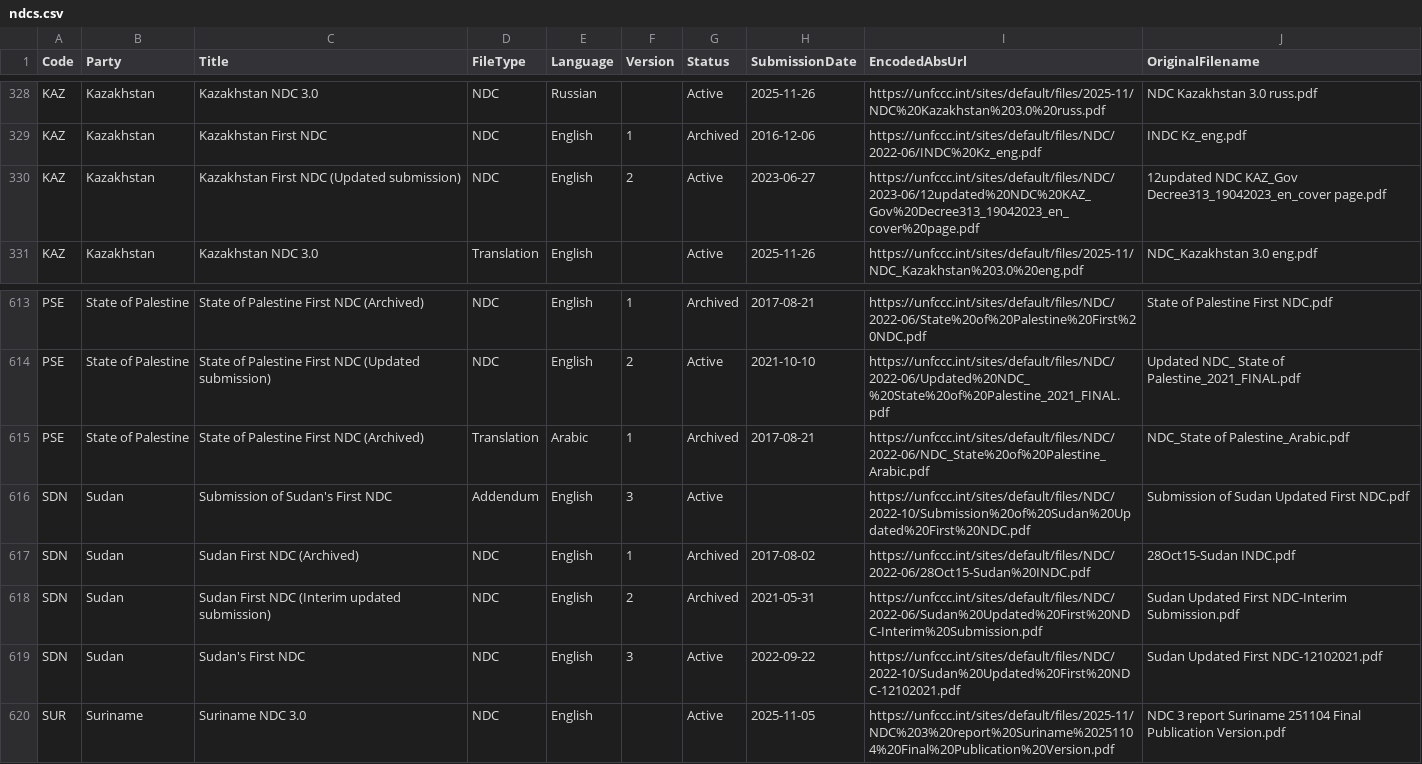
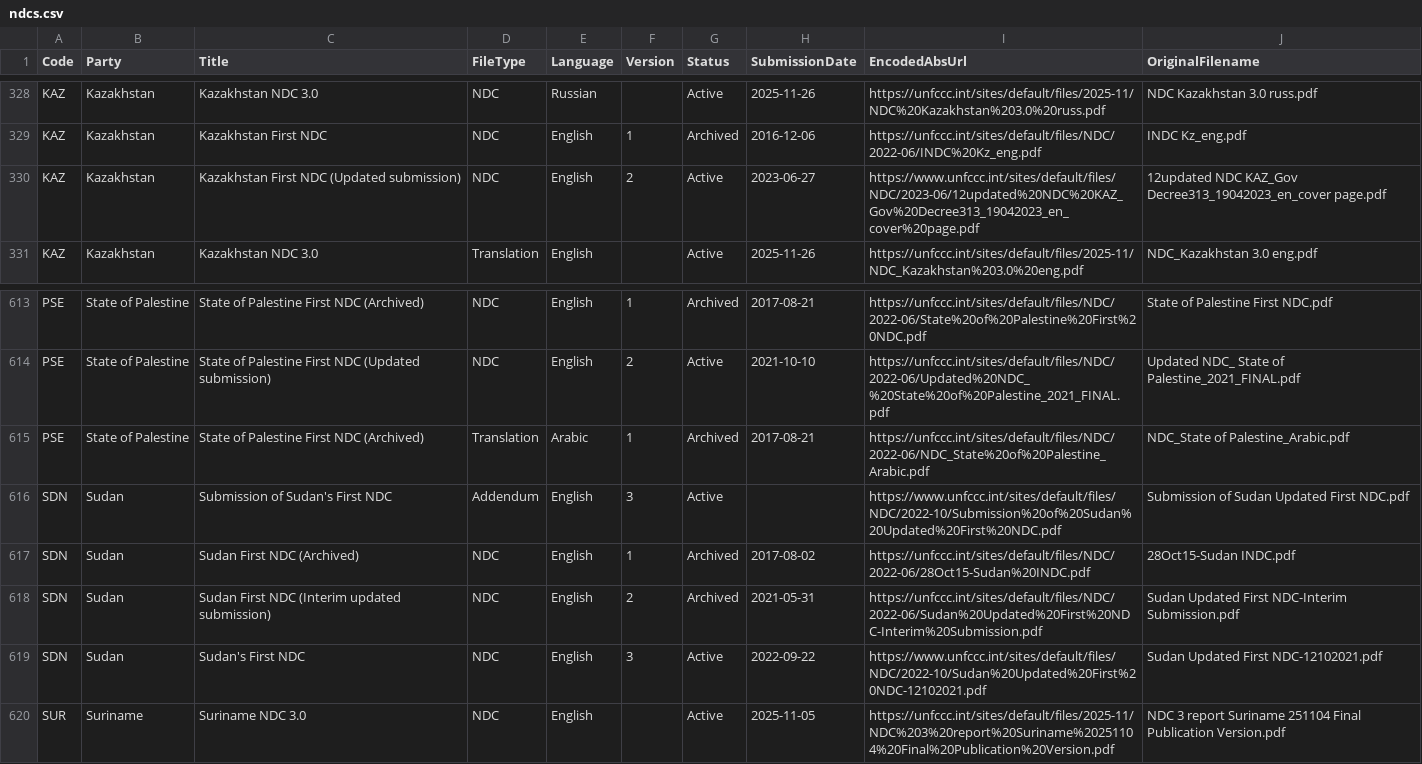
Before and after one commit to openclimatedata/ndcs, a CSV file: data/ndcs.csv, drawn as a sheet; only a part is shown, gaps mark what is left out.

```diff
--- a/data/ndcs.csv
+++ b/data/ndcs.csv
@@ -329,3 +329,3 @@ KAZ,Kazakhstan,Kazakhstan NDC 3.0,NDC,Russian,,Active,2025-11-26,https://unfccc.
 KAZ,Kazakhstan,Kazakhstan First NDC,NDC,English,1,Archived,2016-12-06,https://unfccc.int/sites/default/files/NDC/2022-06/INDC%20Kz_eng.pdf,INDC Kz_eng.pdf
-KAZ,Kazakhstan,Kazakhstan First NDC (Updated submission),NDC,English,2,Active,2023-06-27,https://unfccc.int/sites/default/files/NDC/2023-06/12updated%20NDC%20KAZ_Gov%20Decree313_19042023_en_cover%20page.pdf,12updated NDC KAZ_Gov Decree313_19042023_en_cover page.pdf
+KAZ,Kazakhstan,Kazakhstan First NDC (Updated submission),NDC,English,2,Active,2023-06-27,https://www.unfccc.int/sites/default/files/NDC/2023-06/12updated%20NDC%20KAZ_Gov%20Decree313_19042023_en_cover%20page.pdf,12updated NDC KAZ_Gov Decree313_19042023_en_cover page.pdf
 KAZ,Kazakhstan,Kazakhstan NDC 3.0,Translation,English,,Active,2025-11-26,https://unfccc.int/sites/default/files/2025-11/NDC_Kazakhstan%203.0%20eng.pdf,NDC_Kazakhstan 3.0 eng.pdf
@@ -615,6 +615,6 @@ PSE,State of Palestine,State of Palestine First NDC (Updated submission),NDC,Eng
 PSE,State of Palestine,State of Palestine First NDC (Archived),Translation,Arabic,1,Archived,2017-08-21,https://unfccc.int/sites/default/files/NDC/2022-06/NDC_State%20of%20Palestine_Arabic.pdf,NDC_State of Palestine_Arabic.pdf
-SDN,Sudan,Submission of Sudan's First NDC,Addendum,English,3,Active,,https://unfccc.int/sites/default/files/NDC/2022-10/Submission%20of%20Sudan%20Updated%20First%20NDC.pdf,Submission of Sudan Updated First NDC.pdf
+SDN,Sudan,Submission of Sudan's First NDC,Addendum,English,3,Active,,https://www.unfccc.int/sites/default/files/NDC/2022-10/Submission%20of%20Sudan%20Updated%20First%20NDC.pdf,Submission of Sudan Updated First NDC.pdf
 SDN,Sudan,Sudan First NDC (Archived),NDC,English,1,Archived,2017-08-02,https://unfccc.int/sites/default/files/NDC/2022-06/28Oct15-Sudan%20INDC.pdf,28Oct15-Sudan INDC.pdf
 SDN,Sudan,Sudan First NDC (Interim updated submission),NDC,English,2,Archived,2021-05-31,https://unfccc.int/sites/default/files/NDC/2022-06/Sudan%20Updated%20First%20NDC-Interim%20Submission.pdf,Sudan Updated First NDC-Interim Submission.pdf
-SDN,Sudan,Sudan's First NDC,NDC,English,3,Active,2022-09-22,https://unfccc.int/sites/default/files/NDC/2022-10/Sudan%20Updated%20First%20NDC-12102021.pdf,Sudan Updated First NDC-12102021.pdf
+SDN,Sudan,Sudan's First NDC,NDC,English,3,Active,2022-09-22,https://www.unfccc.int/sites/default/files/NDC/2022-10/Sudan%20Updated%20First%20NDC-12102021.pdf,Sudan Updated First NDC-12102021.pdf
 SUR,Suriname,Suriname NDC 3.0,NDC,English,,Active,2025-11-05,https://unfccc.int/sites/default/files/2025-11/NDC%203%20report%20Suriname%20251104%20Final%20Publication%20Version.pdf,NDC 3 report Suriname 251104 Final Publication Version.pdf
```
Also changed, not shown: 1 other file.
